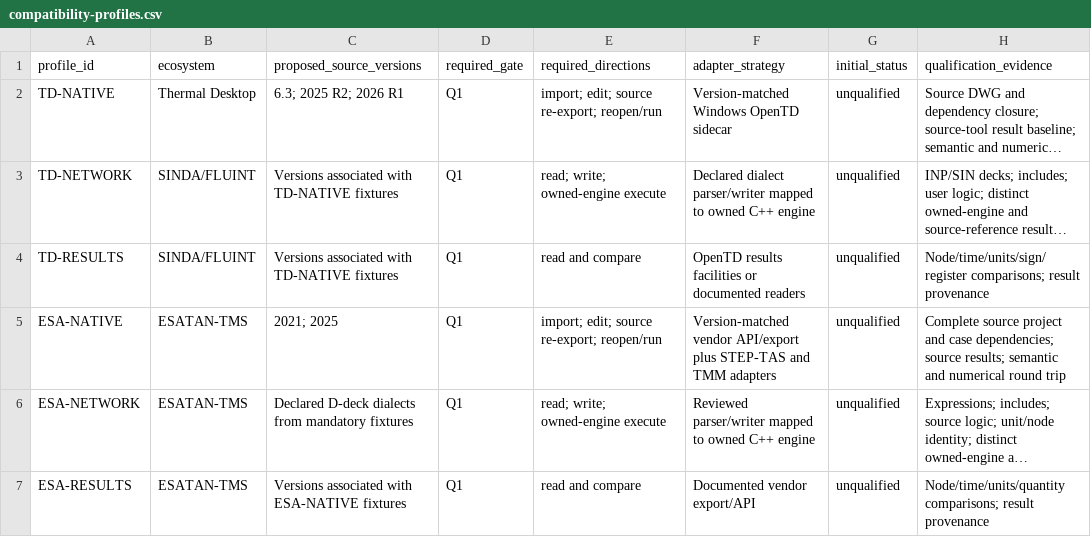
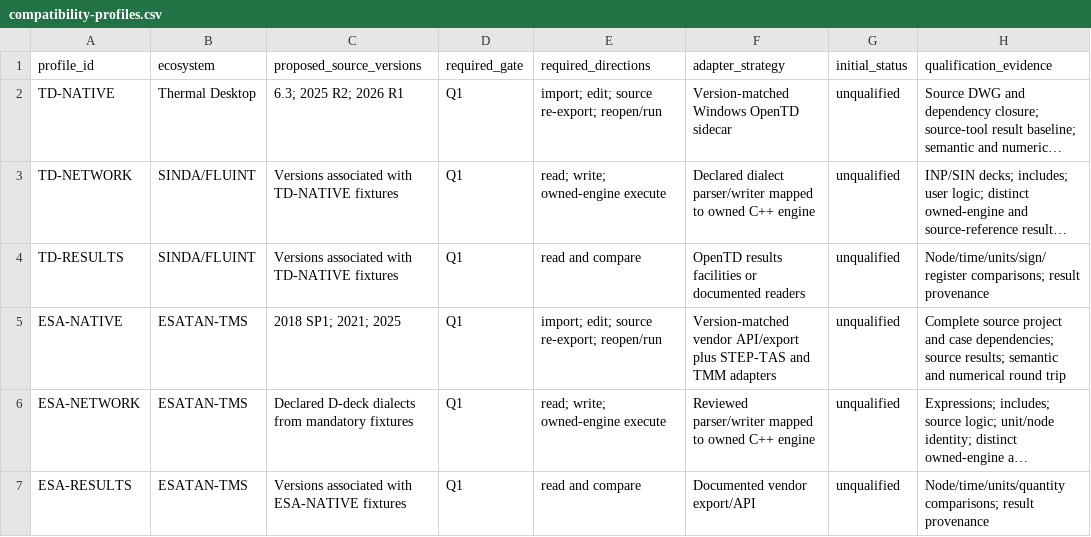
Before and after one commit to Bored-Anarchist/freecad-space-thermal, a CSV file: spec/compatibility-profiles.csv, drawn as a sheet; only a part is shown; long unchanged cells end in …; the diff names each change by its address in the sheet, - before the commit and + after, or states it on an @@ line.

```diff
--- a/spec/compatibility-profiles.csv
+++ b/spec/compatibility-profiles.csv
-C5 (proposed_source_versions): 2021; 2025
+C5 (proposed_source_versions): 2018 SP1; 2021; 2025
```
Also changed, not shown: plans/work-packages.csv, 21 other files.
